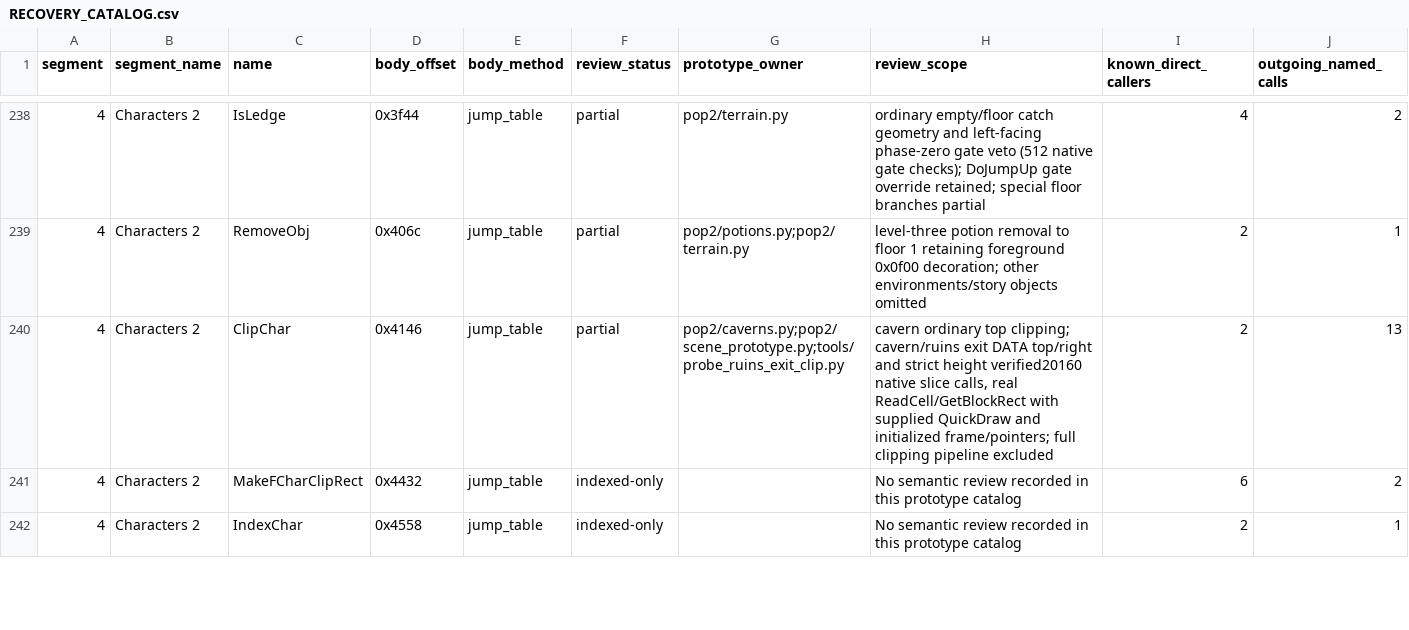
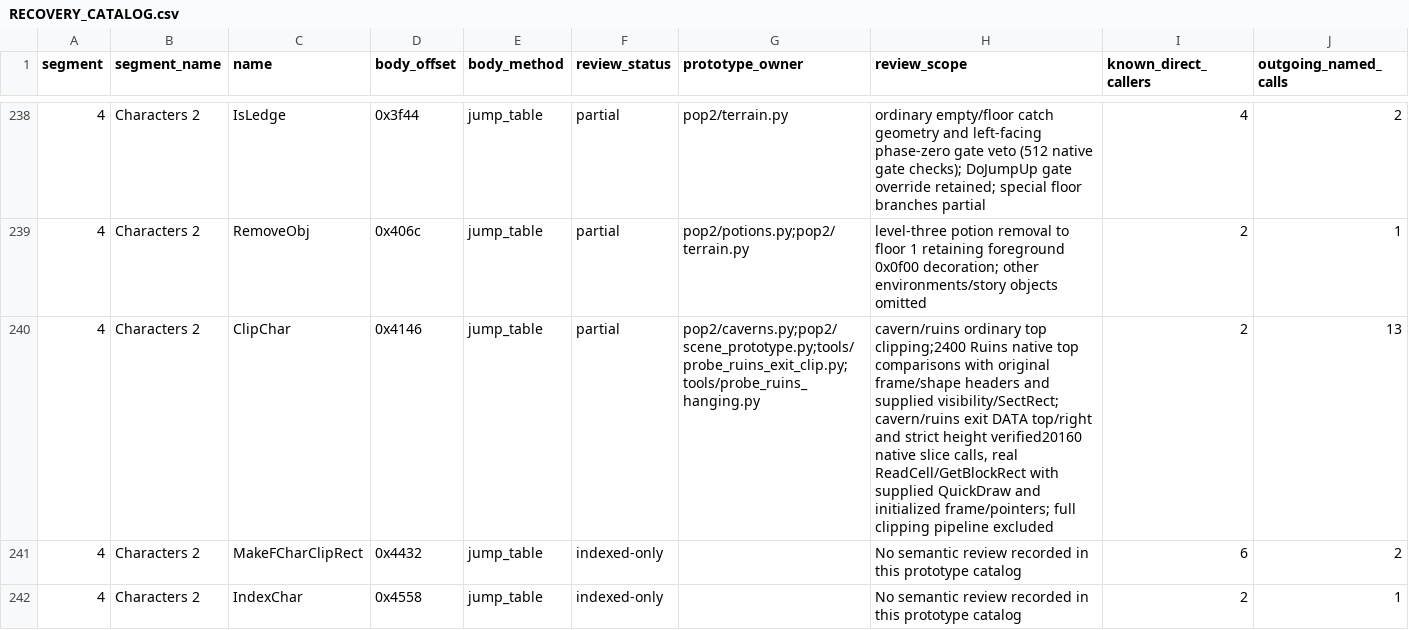
Before and after one commit to Pessegos/prince-of-persia-2-macintosh-native, a CSV file: docs/RECOVERY_CATALOG.csv, drawn as a sheet; only a part is shown, gaps mark what is left out.

Commit message:
Restore native ruins turban clipping and hanging expiry

```diff
--- a/docs/RECOVERY_CATALOG.csv
+++ b/docs/RECOVERY_CATALOG.csv
@@ -239,3 +239,3 @@ segment,segment_name,name,body_offset,body_method,review_status,prototype_owner,
 4,Characters 2,RemoveObj,0x406c,jump_table,partial,pop2/potions.py;pop2/terrain.py,level-three potion removal to floor 1 retaining foreground 0x0f00 decoration; other environments/story objects omitted,2,1
-4,Characters 2,ClipChar,0x4146,jump_table,partial,pop2/caverns.py;pop2/scene_prototype.py;tools/probe_ruins_exit_clip.py,"cavern ordinary top clipping; cavern/ruins exit DATA top/right and strict height verified20160 native slice calls, real ReadCell/GetBlockRect with supplied QuickDraw and initialized frame/pointers; full clipping pipeline excluded",2,13
+4,Characters 2,ClipChar,0x4146,jump_table,partial,pop2/caverns.py;pop2/scene_prototype.py;tools/probe_ruins_exit_clip.py;tools/probe_ruins_hanging.py,"cavern/ruins ordinary top clipping;2400 Ruins native top comparisons with original frame/shape headers and supplied visibility/SectRect; cavern/ruins exit DATA top/right and strict height verified20160 native slice calls, real ReadCell/GetBlockRect with supplied QuickDraw and initialized frame/pointers; full clipping pipeline excluded",2,13
 4,Characters 2,MakeFCharClipRect,0x4432,jump_table,indexed-only,,No semantic review recorded in this prototype catalog,6,2
```
Also changed, not shown: 9 other files.
